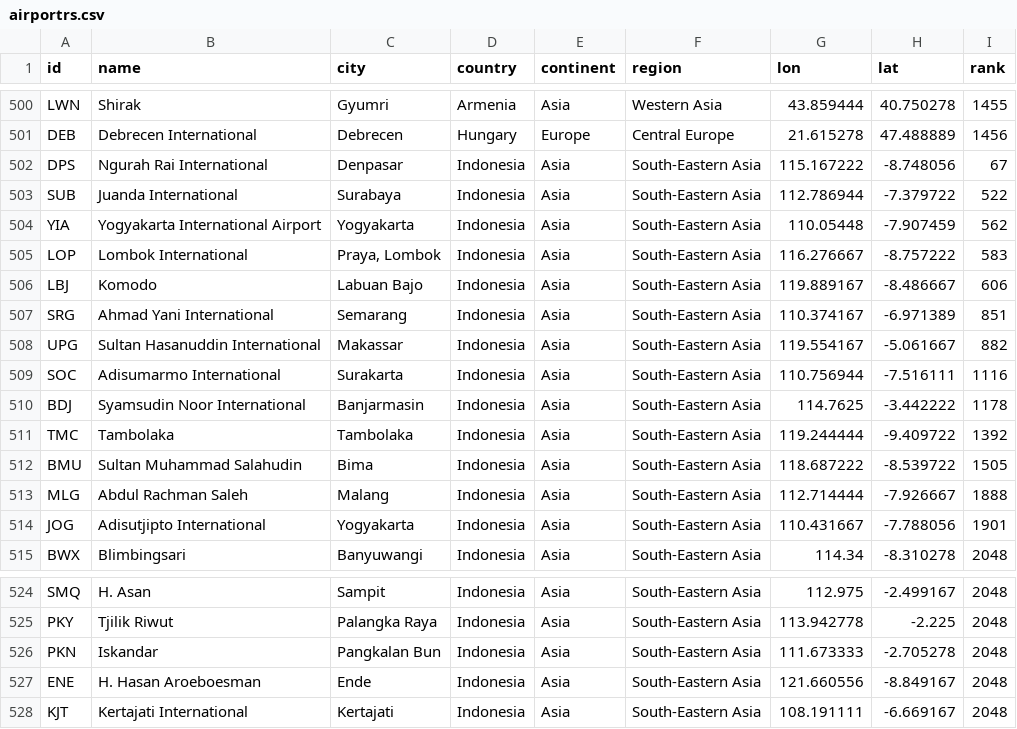
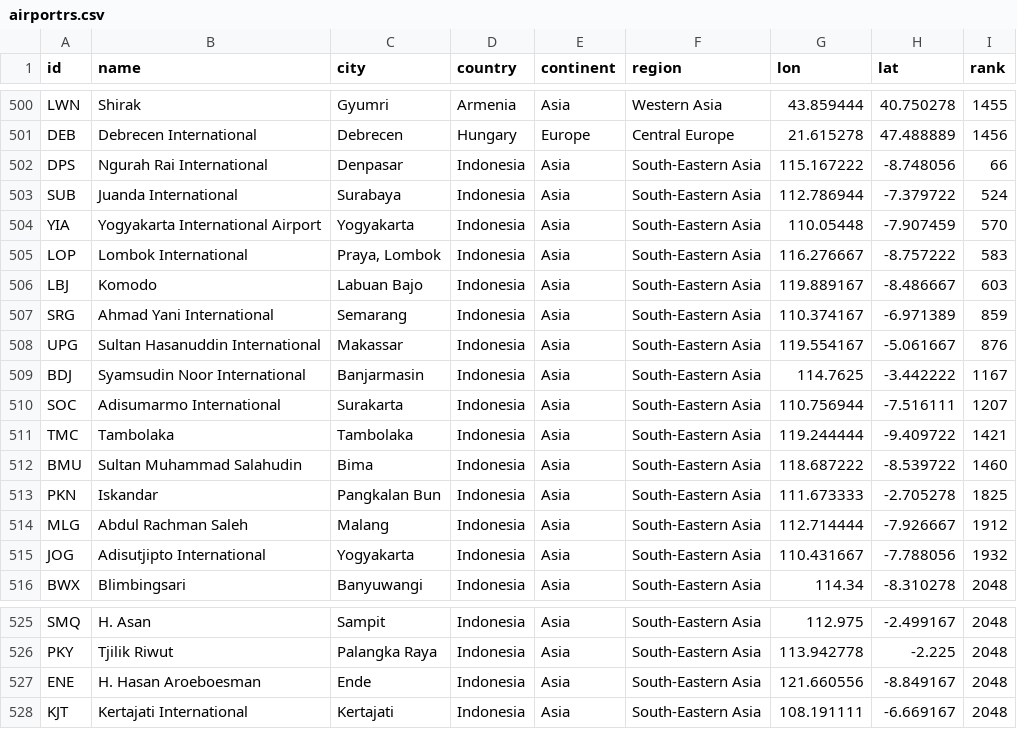
Before and after one commit to misrori/flights2, a CSV file: csv_data/airportrs.csv, drawn as a sheet; only a part is shown, gaps mark what is left out.

```diff
--- a/csv_data/airportrs.csv
+++ b/csv_data/airportrs.csv
@@ -501,15 +501,16 @@ LWN,Shirak,Gyumri,Armenia,Asia,Western Asia,43.859444,40.750278,1455
 DEB,Debrecen International,Debrecen,Hungary,Europe,Central Europe,21.615278,47.488889,1456
-DPS,Ngurah Rai International,Denpasar,Indonesia,Asia,South-Eastern Asia,115.167222,-8.748056,67
-SUB,Juanda International,Surabaya,Indonesia,Asia,South-Eastern Asia,112.786944,-7.379722,522
-YIA,Yogyakarta International Airport,Yogyakarta,Indonesia,Asia,South-Eastern Asia,110.05448,-7.907459,562
+DPS,Ngurah Rai International,Denpasar,Indonesia,Asia,South-Eastern Asia,115.167222,-8.748056,66
+SUB,Juanda International,Surabaya,Indonesia,Asia,South-Eastern Asia,112.786944,-7.379722,524
+YIA,Yogyakarta International Airport,Yogyakarta,Indonesia,Asia,South-Eastern Asia,110.05448,-7.907459,570
 LOP,Lombok International,"Praya, Lombok",Indonesia,Asia,South-Eastern Asia,116.276667,-8.757222,583
-LBJ,Komodo,Labuan Bajo,Indonesia,Asia,South-Eastern Asia,119.889167,-8.486667,606
-SRG,Ahmad Yani International,Semarang,Indonesia,Asia,South-Eastern Asia,110.374167,-6.971389,851
-UPG,Sultan Hasanuddin International,Makassar,Indonesia,Asia,South-Eastern Asia,119.554167,-5.061667,882
-SOC,Adisumarmo International,Surakarta,Indonesia,Asia,South-Eastern Asia,110.756944,-7.516111,1116
-BDJ,Syamsudin Noor International,Banjarmasin,Indonesia,Asia,South-Eastern Asia,114.7625,-3.442222,1178
-TMC,Tambolaka,Tambolaka,Indonesia,Asia,South-Eastern Asia,119.244444,-9.409722,1392
-BMU,Sultan Muhammad Salahudin,Bima,Indonesia,Asia,South-Eastern Asia,118.687222,-8.539722,1505
-MLG,Abdul Rachman Saleh,Malang,Indonesia,Asia,South-Eastern Asia,112.714444,-7.926667,1888
-JOG,Adisutjipto International,Yogyakarta,Indonesia,Asia,South-Eastern Asia,110.431667,-7.788056,1901
+LBJ,Komodo,Labuan Bajo,Indonesia,Asia,South-Eastern Asia,119.889167,-8.486667,603
+SRG,Ahmad Yani International,Semarang,Indonesia,Asia,South-Eastern Asia,110.374167,-6.971389,859
+UPG,Sultan Hasanuddin International,Makassar,Indonesia,Asia,South-Eastern Asia,119.554167,-5.061667,876
+BDJ,Syamsudin Noor International,Banjarmasin,Indonesia,Asia,South-Eastern Asia,114.7625,-3.442222,1167
+SOC,Adisumarmo International,Surakarta,Indonesia,Asia,South-Eastern Asia,110.756944,-7.516111,1207
+TMC,Tambolaka,Tambolaka,Indonesia,Asia,South-Eastern Asia,119.244444,-9.409722,1421
+BMU,Sultan Muhammad Salahudin,Bima,Indonesia,Asia,South-Eastern Asia,118.687222,-8.539722,1460
+PKN,Iskandar,Pangkalan Bun,Indonesia,Asia,South-Eastern Asia,111.673333,-2.705278,1825
+MLG,Abdul Rachman Saleh,Malang,Indonesia,Asia,South-Eastern Asia,112.714444,-7.926667,1912
+JOG,Adisutjipto International,Yogyakarta,Indonesia,Asia,South-Eastern Asia,110.431667,-7.788056,1932
 BWX,Blimbingsari,Banyuwangi,Indonesia,Asia,South-Eastern Asia,114.34,-8.310278,2048
@@ -525,3 +526,2 @@ SMQ,H. Asan,Sampit,Indonesia,Asia,South-Eastern Asia,112.975,-2.499167,2048
 PKY,Tjilik Riwut,Palangka Raya,Indonesia,Asia,South-Eastern Asia,113.942778,-2.225,2048
-PKN,Iskandar,Pangkalan Bun,Indonesia,Asia,South-Eastern Asia,111.673333,-2.705278,2048
 ENE,H. Hasan Aroeboesman,Ende,Indonesia,Asia,South-Eastern Asia,121.660556,-8.849167,2048
```
Also changed, not shown: 2 other files.
